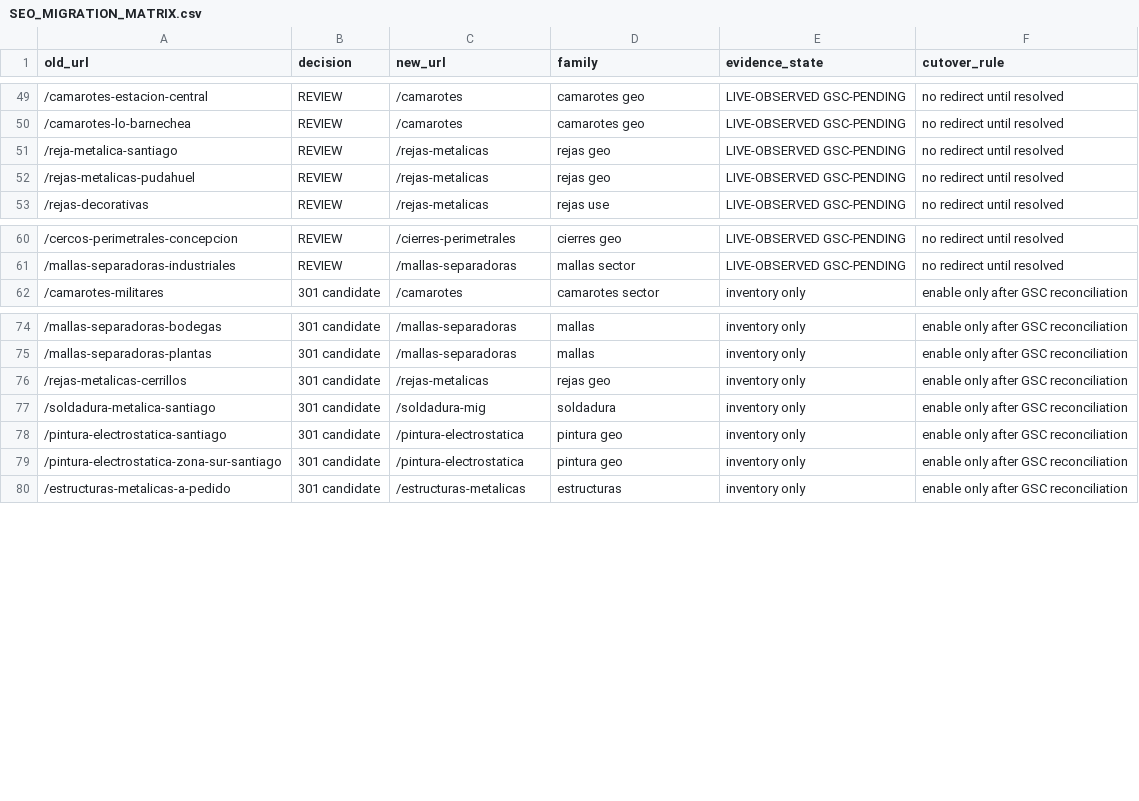
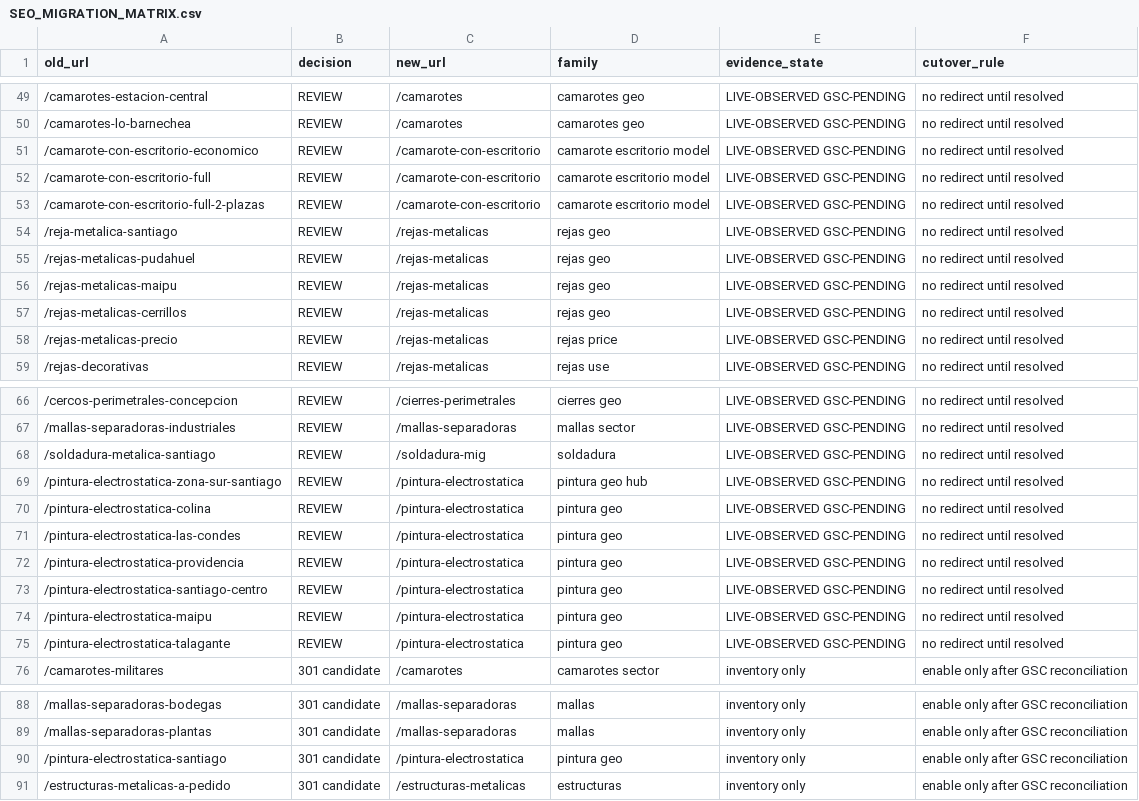
Before and after one commit to FelipeValgreen/v2, a CSV file: docs/SEO_MIGRATION_MATRIX.csv, drawn as a sheet; only a part is shown, gaps mark what is left out.

Commit message:
seo: synchronize matrix with 50 GSC-pending URLs

```diff
--- a/docs/SEO_MIGRATION_MATRIX.csv
+++ b/docs/SEO_MIGRATION_MATRIX.csv
@@ -50,4 +50,10 @@ old_url,decision,new_url,family,evidence_state,cutover_rule
 /camarotes-lo-barnechea,REVIEW,/camarotes,camarotes geo,LIVE-OBSERVED GSC-PENDING,no redirect until resolved
+/camarote-con-escritorio-economico,REVIEW,/camarote-con-escritorio,camarote escritorio model,LIVE-OBSERVED GSC-PENDING,no redirect until resolved
+/camarote-con-escritorio-full,REVIEW,/camarote-con-escritorio,camarote escritorio model,LIVE-OBSERVED GSC-PENDING,no redirect until resolved
+/camarote-con-escritorio-full-2-plazas,REVIEW,/camarote-con-escritorio,camarote escritorio model,LIVE-OBSERVED GSC-PENDING,no redirect until resolved
 /reja-metalica-santiago,REVIEW,/rejas-metalicas,rejas geo,LIVE-OBSERVED GSC-PENDING,no redirect until resolved
 /rejas-metalicas-pudahuel,REVIEW,/rejas-metalicas,rejas geo,LIVE-OBSERVED GSC-PENDING,no redirect until resolved
+/rejas-metalicas-maipu,REVIEW,/rejas-metalicas,rejas geo,LIVE-OBSERVED GSC-PENDING,no redirect until resolved
+/rejas-metalicas-cerrillos,REVIEW,/rejas-metalicas,rejas geo,LIVE-OBSERVED GSC-PENDING,no redirect until resolved
+/rejas-metalicas-precio,REVIEW,/rejas-metalicas,rejas price,LIVE-OBSERVED GSC-PENDING,no redirect until resolved
 /rejas-decorativas,REVIEW,/rejas-metalicas,rejas use,LIVE-OBSERVED GSC-PENDING,no redirect until resolved
@@ -61,2 +67,10 @@ old_url,decision,new_url,family,evidence_state,cutover_rule
 /mallas-separadoras-industriales,REVIEW,/mallas-separadoras,mallas sector,LIVE-OBSERVED GSC-PENDING,no redirect until resolved
+/soldadura-metalica-santiago,REVIEW,/soldadura-mig,soldadura,LIVE-OBSERVED GSC-PENDING,no redirect until resolved
+/pintura-electrostatica-zona-sur-santiago,REVIEW,/pintura-electrostatica,pintura geo hub,LIVE-OBSERVED GSC-PENDING,no redirect until resolved
+/pintura-electrostatica-colina,REVIEW,/pintura-electrostatica,pintura geo,LIVE-OBSERVED GSC-PENDING,no redirect until resolved
+/pintura-electrostatica-las-condes,REVIEW,/pintura-electrostatica,pintura geo,LIVE-OBSERVED GSC-PENDING,no redirect until resolved
+/pintura-electrostatica-providencia,REVIEW,/pintura-electrostatica,pintura geo,LIVE-OBSERVED GSC-PENDING,no redirect until resolved
+/pintura-electrostatica-santiago-centro,REVIEW,/pintura-electrostatica,pintura geo,LIVE-OBSERVED GSC-PENDING,no redirect until resolved
+/pintura-electrostatica-maipu,REVIEW,/pintura-electrostatica,pintura geo,LIVE-OBSERVED GSC-PENDING,no redirect until resolved
+/pintura-electrostatica-talagante,REVIEW,/pintura-electrostatica,pintura geo,LIVE-OBSERVED GSC-PENDING,no redirect until resolved
 /camarotes-militares,301 candidate,/camarotes,camarotes sector,inventory only,enable only after GSC reconciliation
@@ -75,6 +89,3 @@ old_url,decision,new_url,family,evidence_state,cutover_rule
 /mallas-separadoras-plantas,301 candidate,/mallas-separadoras,mallas,inventory only,enable only after GSC reconciliation
-/rejas-metalicas-cerrillos,301 candidate,/rejas-metalicas,rejas geo,inventory only,enable only after GSC reconciliation
-/soldadura-metalica-santiago,301 candidate,/soldadura-mig,soldadura,inventory only,enable only after GSC reconciliation
 /pintura-electrostatica-santiago,301 candidate,/pintura-electrostatica,pintura geo,inventory only,enable only after GSC reconciliation
-/pintura-electrostatica-zona-sur-santiago,301 candidate,/pintura-electrostatica,pintura geo,inventory only,enable only after GSC reconciliation
 /estructuras-metalicas-a-pedido,301 candidate,/estructuras-metalicas,estructuras,inventory only,enable only after GSC reconciliation
```
